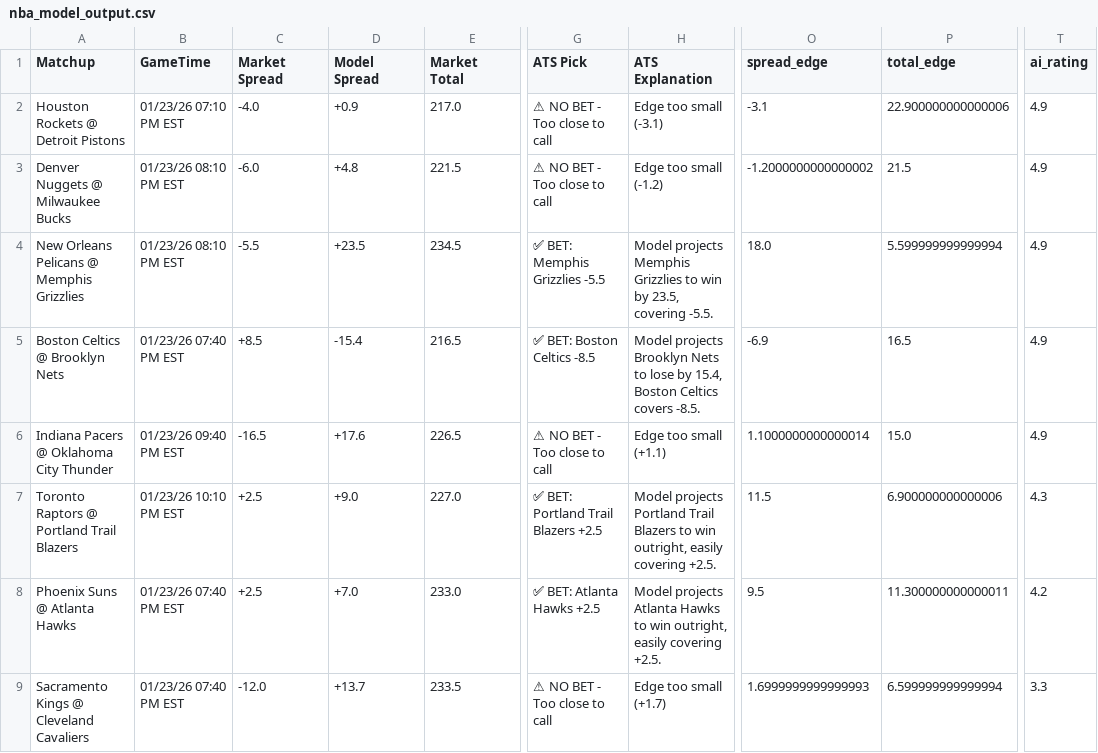
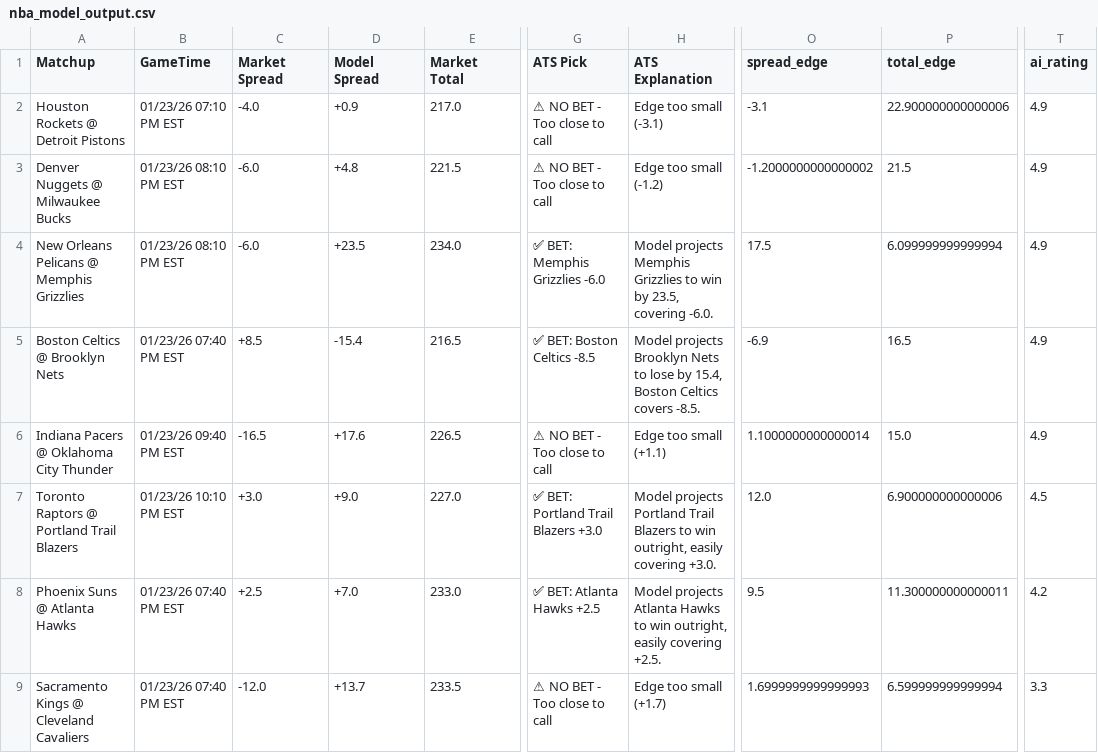
Before and after one commit to BangLetsGetIt/NBA-NCAA-Betting-Models, a CSV file: nba/nba_model_output.csv, drawn as a sheet; only a part is shown, gaps mark what is left out; the diff names each change by its address in the sheet, - before the commit and + after, or states it on an @@ line.

Commit message:
Update model outputs - 2026-01-22 23:47:45

```diff
--- a/nba/nba_model_output.csv
+++ b/nba/nba_model_output.csv
-C4 (Market Spread): -5.5
+C4 (Market Spread): -6.0
-E4 (Market Total): 234.5
+E4 (Market Total): 234.0
-G4 (ATS Pick): ✅ BET: Memphis Grizzlies -5.5
+G4 (ATS Pick): ✅ BET: Memphis Grizzlies -6.0
-H4 (ATS Explanation): …23.5, covering -5.5.
+H4 (ATS Explanation): …23.5, covering -6.0.
-O4 (spread_edge): 18.0
+O4 (spread_edge): 17.5
-P4 (total_edge): 5.599999999999994
+P4 (total_edge): 6.099999999999994
-C7 (Market Spread): +2.5
+C7 (Market Spread): +3.0
-G7 (ATS Pick): ✅ BET: Portland Trail Blazers +2.5
+G7 (ATS Pick): ✅ BET: Portland Trail Blazers +3.0
-H7 (ATS Explanation): …easily covering +2.5.
+H7 (ATS Explanation): …easily covering +3.0.
-O7 (spread_edge): 11.5
+O7 (spread_edge): 12.0
-T7 (ai_rating): 4.3
+T7 (ai_rating): 4.5
```
Also changed, not shown: ncaa/ncaab_model_output.csv, 14 other files.
